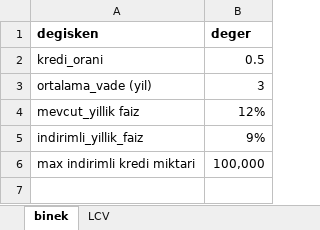
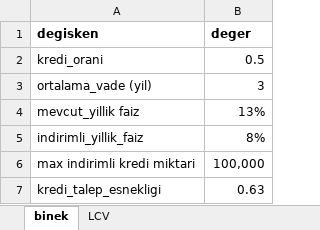
Before and after one commit to Senzeybek/TR_tax_system, an Excel workbook: r_input/kredi_indirimi.xlsx, sheet binek, drawn as a sheet; values as stored, in another font and other column widths than the file's, no borders; the diff names each change by its address in the sheet, - before the commit and + after, or states it on an @@ line.

```diff
--- a/r_input/kredi_indirimi.xlsx (sheet binek)
+++ b/r_input/kredi_indirimi.xlsx (sheet binek)
-B4 (deger): 12%
+B4 (deger): 13%
-B5 (deger): 9%
+B5 (deger): 8%
+row 7: kredi_talep_esnekligi | 0.63
```
Also changed, not shown: r_input/mtv_oranlari.xlsx, r_input/yakit_tuketimi.xlsx, 9 other files.
